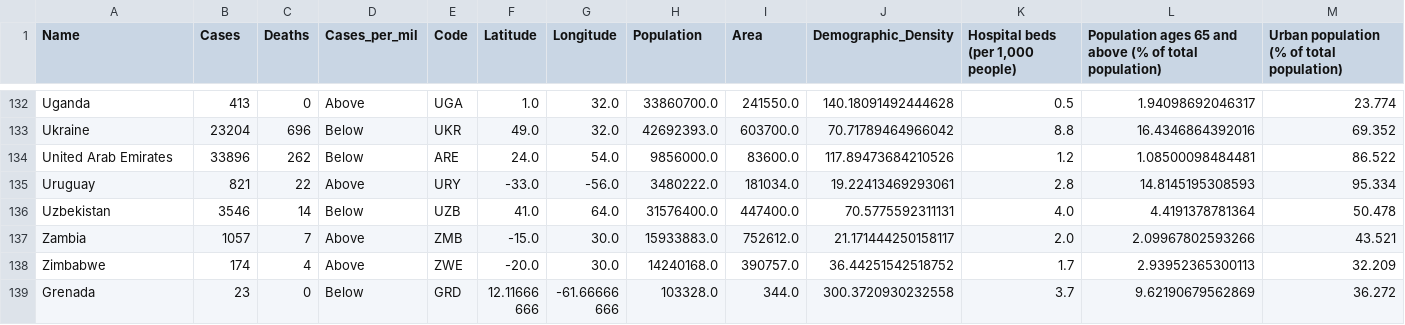
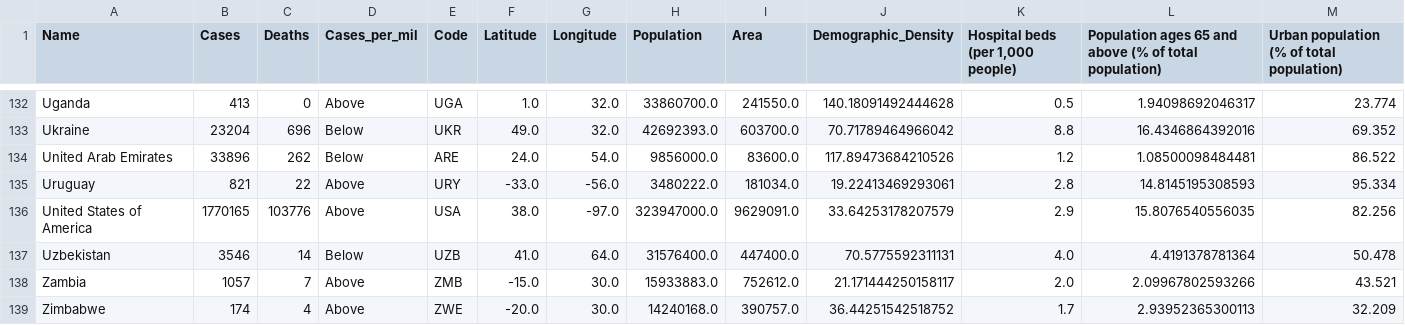
Before and after one commit to Vinschers/egg-wave, a CSV file: final.csv, drawn as a sheet; only a part is shown, gaps mark what is left out; the shorter side is filled out with more unchanged rows.

Commit message:
EUA adicionado no csv

```diff
--- a/final.csv
+++ b/final.csv
@@ -135,2 +135,3 @@ United Arab Emirates,33896,262,Below,ARE,24.0,54.0,9856000.0,83600.0,117.8947368
 Uruguay,821,22,Above,URY,-33.0,-56.0,3480222.0,181034.0,19.22413469293061,2.8,14.8145195308593,95.334
+United States of America,1770165,103776,Above,USA,38.0,-97.0,323947000.0,9629091.0,33.64253178207579,2.9,15.8076540556035,82.256
 Uzbekistan,3546,14,Below,UZB,41.0,64.0,31576400.0,447400.0,70.5775592311131,4.0,4.4191378781364,50.478
```
